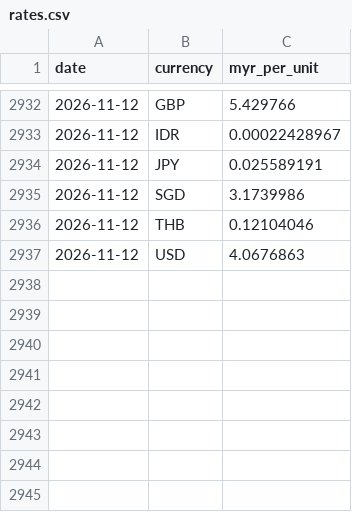
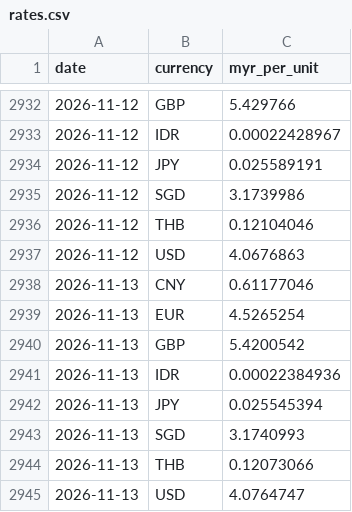
Before and after one commit to CasperNg-2004/daily-rate-tracker, a CSV file: data/rates.csv, drawn as a sheet; only a part is shown, gaps mark what is left out; the diff names each change by its address in the sheet, - before the commit and + after, or states it on an @@ line.

```diff
--- a/data/rates.csv
+++ b/data/rates.csv
+row 2938: 2026-11-13 | CNY | 0.61177046
+row 2939: 2026-11-13 | EUR | 4.5265254
+row 2940: 2026-11-13 | GBP | 5.4200542
+row 2941: 2026-11-13 | IDR | 0.00022384936
+row 2942: 2026-11-13 | JPY | 0.025545394
+row 2943: 2026-11-13 | SGD | 3.1740993
+row 2944: 2026-11-13 | THB | 0.12073066
+row 2945: 2026-11-13 | USD | 4.0764747
```
Also changed, not shown: 1 other file.
